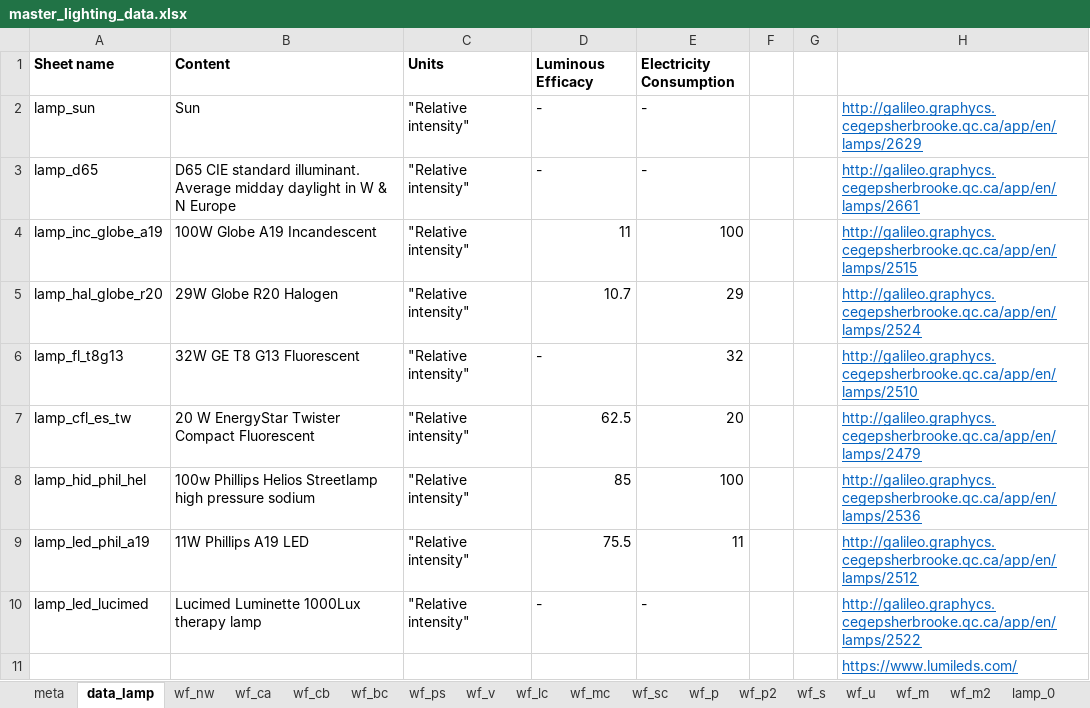
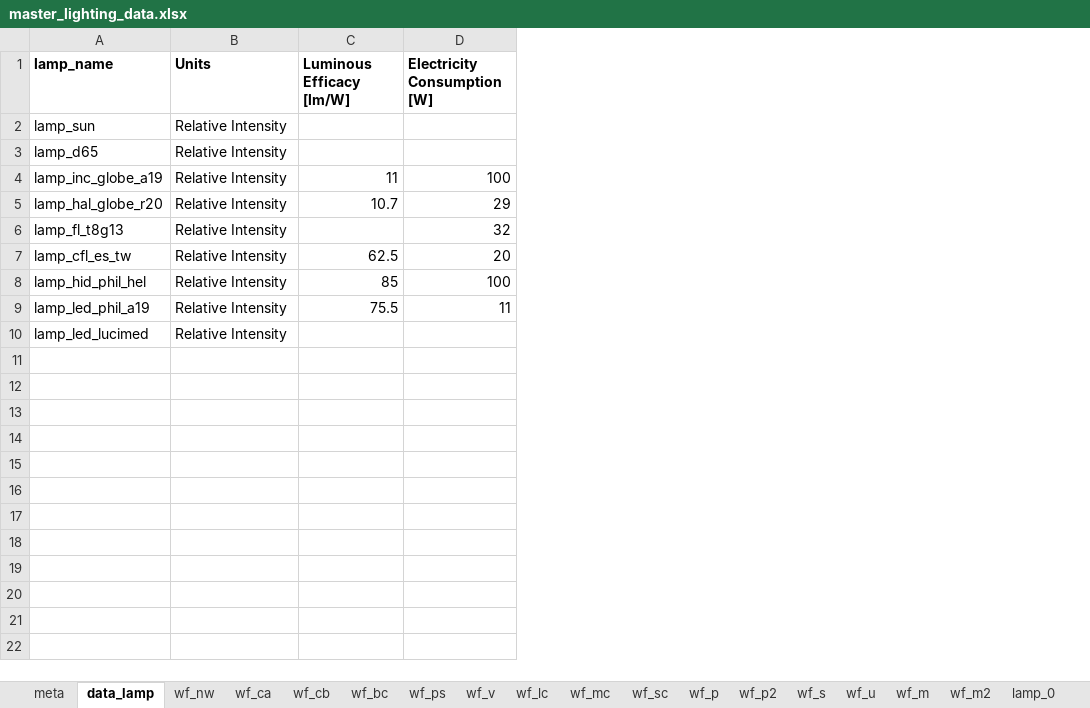
Before and after one commit to MatthewHeun/LightingPaper2020, an Excel workbook: Data/master_lighting_data.xlsx, sheet data_lamp, drawn as a sheet; values as stored, in another font and other column widths than the file's, no borders; removed rows and columns are numbered as before the commit, all else as after; the diff names each change by its address in the sheet, - before the commit and + after, or states it on an @@ line.

Commit message:
Updated master_lighting_data sheet, and finished the code adjusting the SPD data.

```diff
--- a/Data/master_lighting_data.xlsx (sheet data_lamp)
+++ b/Data/master_lighting_data.xlsx (sheet data_lamp)
-column B (Content), rows 2-10: Sun | D65 CIE standard illuminant. Average midday daylight in W & N Europe | 100W Globe A19 Incandescent | 29W Globe R20 Halogen | 32W GE T8 G13 Fluorescent | 20 W EnergyStar Twister Compact Fluorescent | 100w Phillips Helios Streetlamp high pressure sodium | 11W Phillips A19 LED | Lucimed Luminette 1000Lux therapy lamp
-column F, empty
-column G, empty
-column H, rows 2-10: http://galileo.graphycs.cegepsherbrooke.qc.ca/app/en/lamps/2629 | http://galileo.graphycs.cegepsherbrooke.qc.ca/app/en/lamps/2661 | http://galileo.graphycs.cegepsherbrooke.qc.ca/app/en/lamps/2515 | http://galileo.graphycs.cegepsherbrooke.qc.ca/app/en/lamps/2524 | http://galileo.graphycs.cegepsherbrooke.qc.ca/app/en/lamps/2510 | http://galileo.graphycs.cegepsherbrooke.qc.ca/app/en/lamps/2479 | http://galileo.graphycs.cegepsherbrooke.qc.ca/app/en/lamps/2536 | http://galileo.graphycs.cegepsherbrooke.qc.ca/app/en/lamps/2512 | http://galileo.graphycs.cegepsherbrooke.qc.ca/app/en/lamps/2522
-A1: Sheet name
+A1: lamp_name
-C1: Luminous Efficacy
+C1: Luminous Efficacy [lm/W]
-D1: Electricity Consumption
+D1: Electricity Consumption [W]
-B2:B10 (Units): "Relative intensity"
+B2:B10 (Units): Relative Intensity
-C2:C3 (Luminous Efficacy [lm/W]): -
+C2:C3 (Luminous Efficacy [lm/W]): (empty)
-D2:D3 (Electricity Consumption [W]): -
+D2:D3 (Electricity Consumption [W]): (empty)
-C6 (Luminous Efficacy [lm/W]): -
+C6 (Luminous Efficacy [lm/W]): (empty)
-C10 (Luminous Efficacy [lm/W]): -
+C10 (Luminous Efficacy [lm/W]): (empty)
-D10 (Electricity Consumption [W]): -
+D10 (Electricity Consumption [W]): (empty)
-row 11:  |  |  |  |  |  |  | https://www.lumileds.com/
```
Also changed, not shown: 3 other files.
